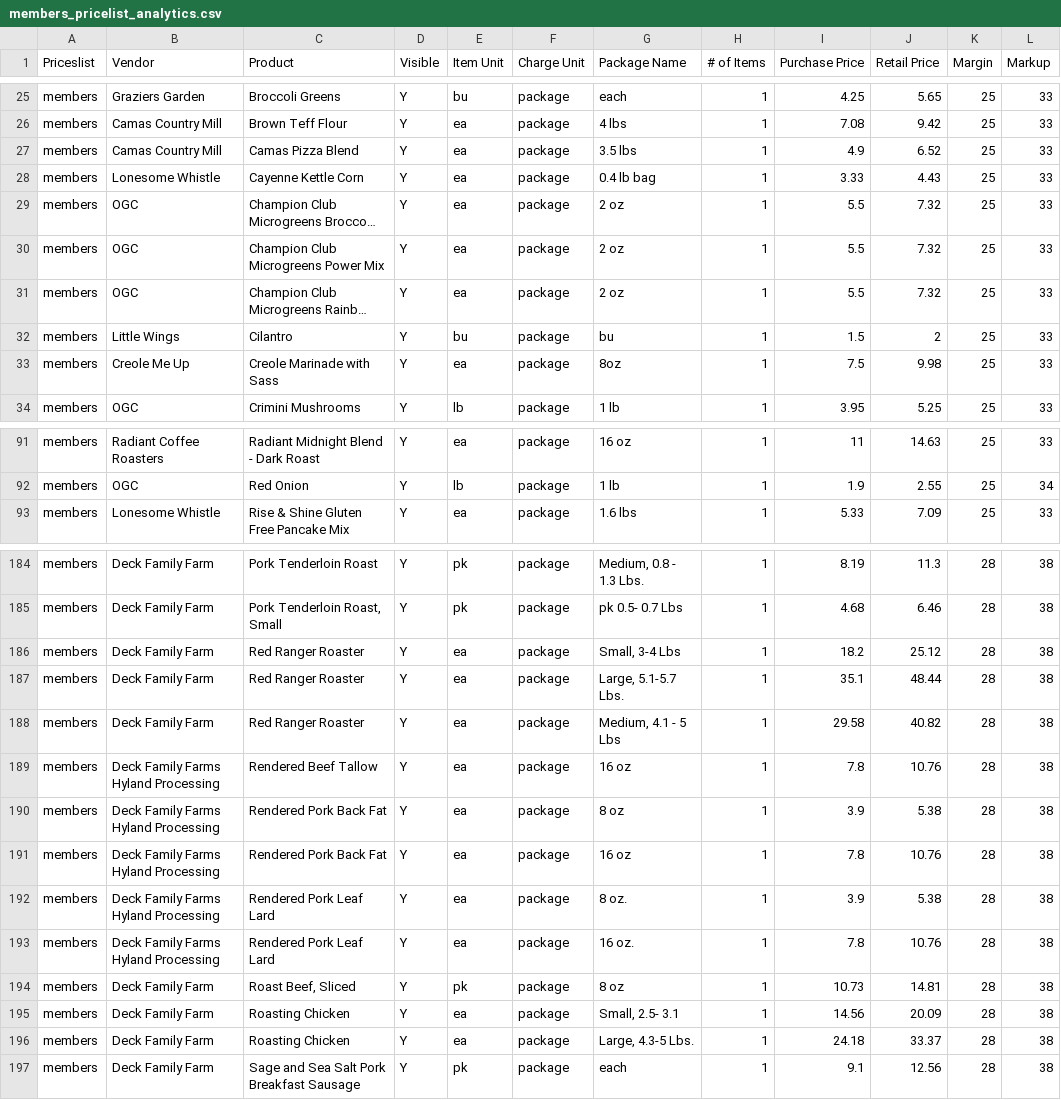
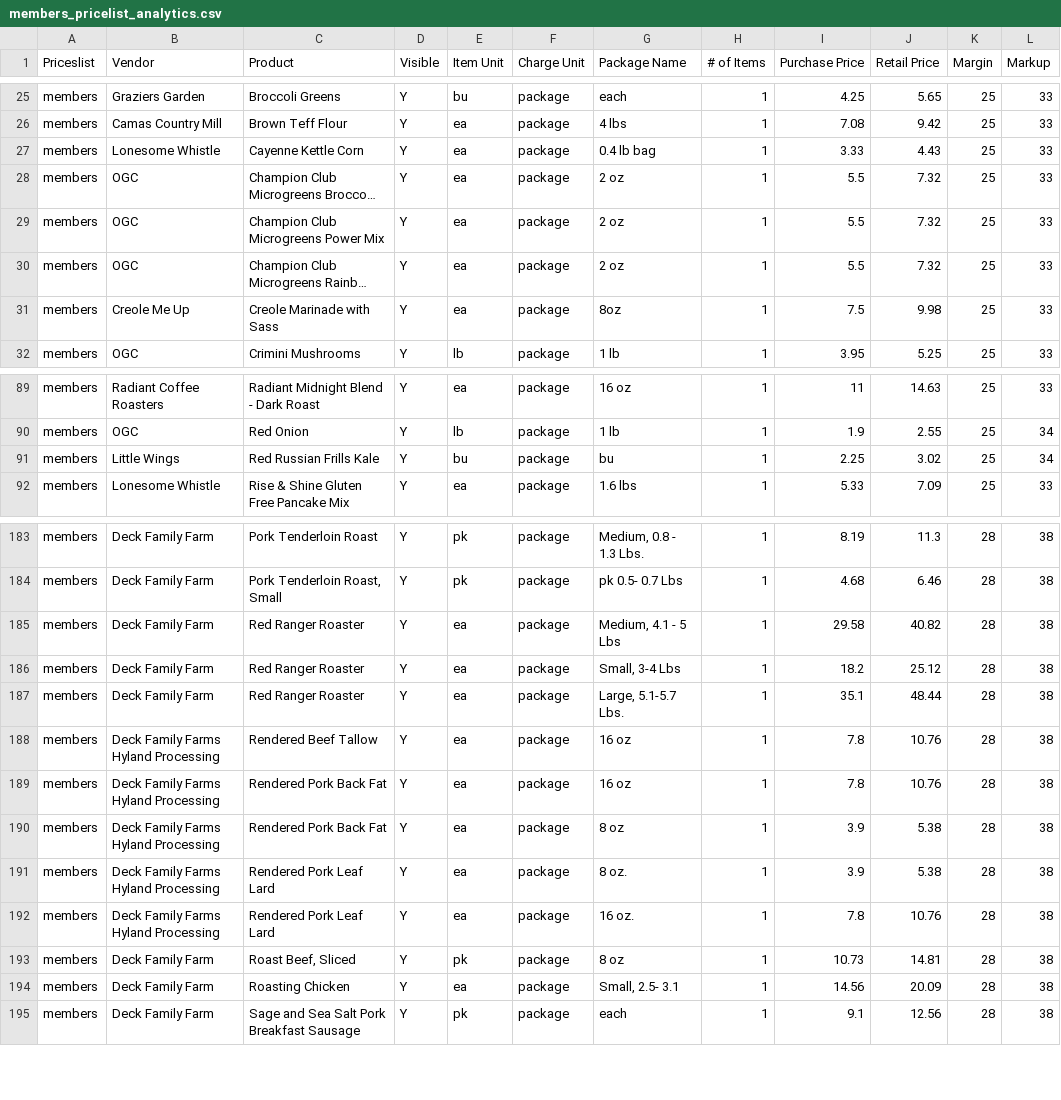
Before and after one commit to required777/TD-Testing-ffcsa_scripts, a CSV file: localline/data/members_pricelist_analytics.csv, drawn as a sheet; only a part is shown, gaps mark what is left out; long unchanged cells end in …; removed rows and columns are numbered as before the commit, all else as after; the diff covers the shown part only; the diff names each change by its address in the sheet, - before the commit and + after, or states it on an @@ line.

```diff
--- a/localline/data/members_pricelist_analytics.csv
+++ b/localline/data/members_pricelist_analytics.csv
-row 27: members | Camas Country Mill | Camas Pizza Blend | Y | ea | package | 3.5 lbs | 1 | 4.9 | 6.52 | 25 | 33
-row 32: members | Little Wings | Cilantro | Y | bu | package | bu | 1 | 1.5 | 2 | 25 | 33
+row 91: members | Little Wings | Red Russian Frills Kale | Y | bu | package | bu | 1 | 2.25 | 3.02 | 25 | 34
@@ row 188 moved to row 185: members @@
@@ row 191 moved to row 189: members @@
-row 196: members | Deck Family Farm | Roasting Chicken | Y | ea | package | Large, 4.3-5 Lbs. | 1 | 24.18 | 33.37 | 28 | 38
```
Also changed, not shown: 1 added row and 2 moved rows elsewhere in this file, localline/data/guest_pricelist_analytics.csv, localline/data/herdshare_pricelist_analytics.csv.
